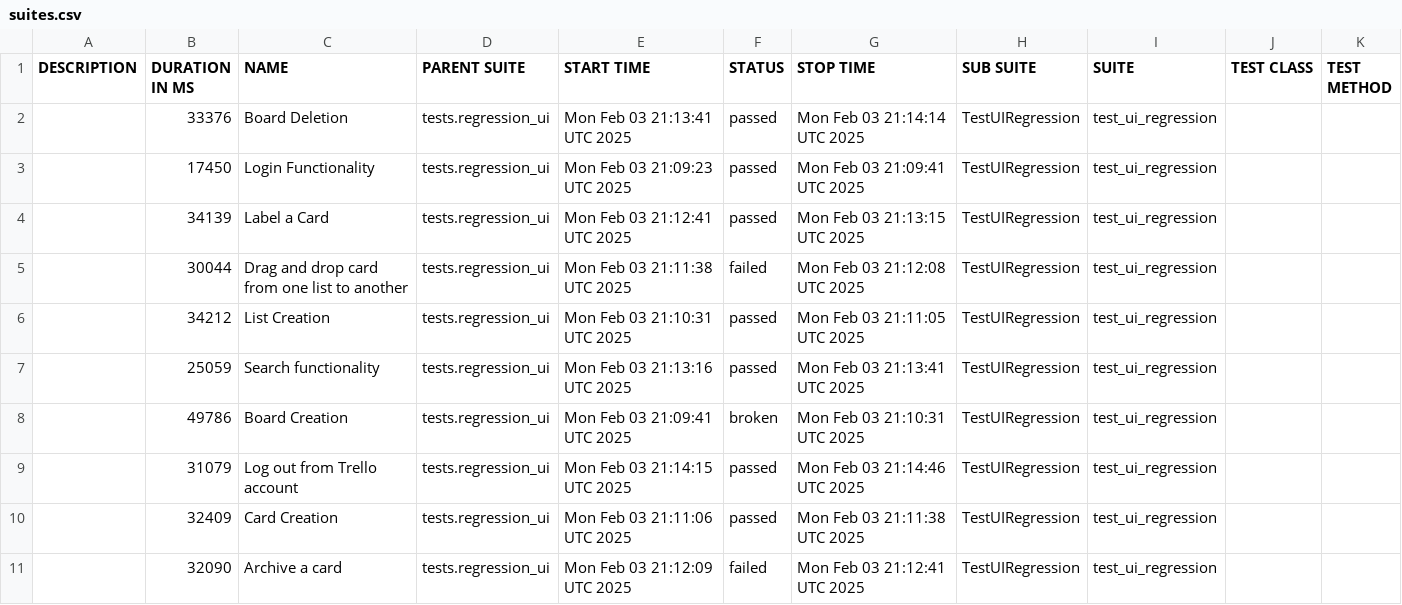
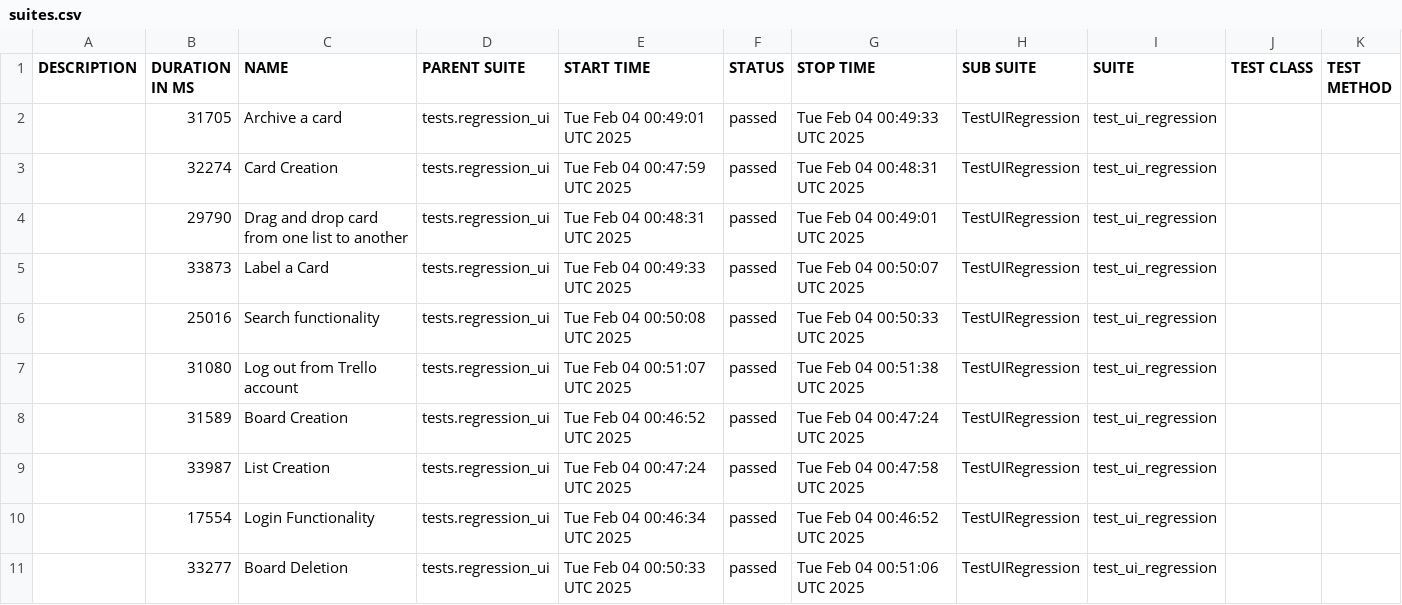
Before and after one commit to vkqapro/pythonSelenium, a CSV file: data/suites.csv, drawn as a sheet.

```diff
--- a/data/suites.csv
+++ b/data/suites.csv
@@ -1,11 +1,11 @@
 "DESCRIPTION","DURATION IN MS","NAME","PARENT SUITE","START TIME","STATUS","STOP TIME","SUB SUITE","SUITE","TEST CLASS","TEST METHOD"
-"","33376","Board Deletion","tests.regression_ui","Mon Feb 03 21:13:41 UTC 2025","passed","Mon Feb 03 21:14:14 UTC 2025","TestUIRegression","test_ui_regression","",""
-"","17450","Login Functionality","tests.regression_ui","Mon Feb 03 21:09:23 UTC 2025","passed","Mon Feb 03 21:09:41 UTC 2025","TestUIRegression","test_ui_regression","",""
-"","34139","Label a Card","tests.regression_ui","Mon Feb 03 21:12:41 UTC 2025","passed","Mon Feb 03 21:13:15 UTC 2025","TestUIRegression","test_ui_regression","",""
-"","30044","Drag and drop card from one list to another","tests.regression_ui","Mon Feb 03 21:11:38 UTC 2025","failed","Mon Feb 03 21:12:08 UTC 2025","TestUIRegression","test_ui_regression","",""
-"","34212","List Creation","tests.regression_ui","Mon Feb 03 21:10:31 UTC 2025","passed","Mon Feb 03 21:11:05 UTC 2025","TestUIRegression","test_ui_regression","",""
-"","25059","Search functionality","tests.regression_ui","Mon Feb 03 21:13:16 UTC 2025","passed","Mon Feb 03 21:13:41 UTC 2025","TestUIRegression","test_ui_regression","",""
-"","49786","Board Creation","tests.regression_ui","Mon Feb 03 21:09:41 UTC 2025","broken","Mon Feb 03 21:10:31 UTC 2025","TestUIRegression","test_ui_regression","",""
-"","31079","Log out from Trello account","tests.regression_ui","Mon Feb 03 21:14:15 UTC 2025","passed","Mon Feb 03 21:14:46 UTC 2025","TestUIRegression","test_ui_regression","",""
-"","32409","Card Creation","tests.regression_ui","Mon Feb 03 21:11:06 UTC 2025","passed","Mon Feb 03 21:11:38 UTC 2025","TestUIRegression","test_ui_regression","",""
-"","32090","Archive a card","tests.regression_ui","Mon Feb 03 21:12:09 UTC 2025","failed","Mon Feb 03 21:12:41 UTC 2025","TestUIRegression","test_ui_regression","",""
+"","31705","Archive a card","tests.regression_ui","Tue Feb 04 00:49:01 UTC 2025","passed","Tue Feb 04 00:49:33 UTC 2025","TestUIRegression","test_ui_regression","",""
+"","32274","Card Creation","tests.regression_ui","Tue Feb 04 00:47:59 UTC 2025","passed","Tue Feb 04 00:48:31 UTC 2025","TestUIRegression","test_ui_regression","",""
+"","29790","Drag and drop card from one list to another","tests.regression_ui","Tue Feb 04 00:48:31 UTC 2025","passed","Tue Feb 04 00:49:01 UTC 2025","TestUIRegression","test_ui_regression","",""
+"","33873","Label a Card","tests.regression_ui","Tue Feb 04 00:49:33 UTC 2025","passed","Tue Feb 04 00:50:07 UTC 2025","TestUIRegression","test_ui_regression","",""
+"","25016","Search functionality","tests.regression_ui","Tue Feb 04 00:50:08 UTC 2025","passed","Tue Feb 04 00:50:33 UTC 2025","TestUIRegression","test_ui_regression","",""
+"","31080","Log out from Trello account","tests.regression_ui","Tue Feb 04 00:51:07 UTC 2025","passed","Tue Feb 04 00:51:38 UTC 2025","TestUIRegression","test_ui_regression","",""
+"","31589","Board Creation","tests.regression_ui","Tue Feb 04 00:46:52 UTC 2025","passed","Tue Feb 04 00:47:24 UTC 2025","TestUIRegression","test_ui_regression","",""
+"","33987","List Creation","tests.regression_ui","Tue Feb 04 00:47:24 UTC 2025","passed","Tue Feb 04 00:47:58 UTC 2025","TestUIRegression","test_ui_regression","",""
+"","17554","Login Functionality","tests.regression_ui","Tue Feb 04 00:46:34 UTC 2025","passed","Tue Feb 04 00:46:52 UTC 2025","TestUIRegression","test_ui_regression","",""
+"","33277","Board Deletion","tests.regression_ui","Tue Feb 04 00:50:33 UTC 2025","passed","Tue Feb 04 00:51:06 UTC 2025","TestUIRegression","test_ui_regression","",""
```
Also changed, not shown: 43 other files.
